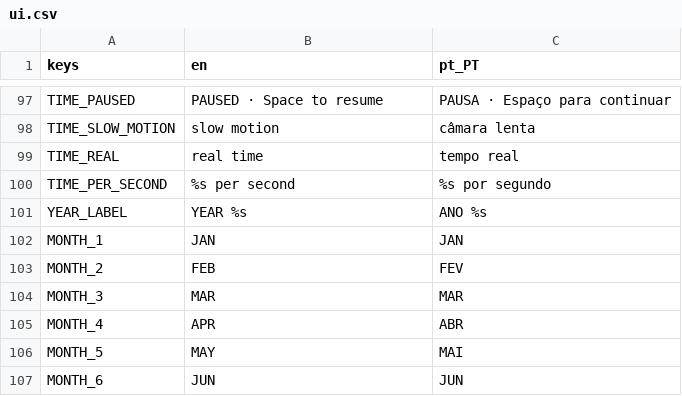
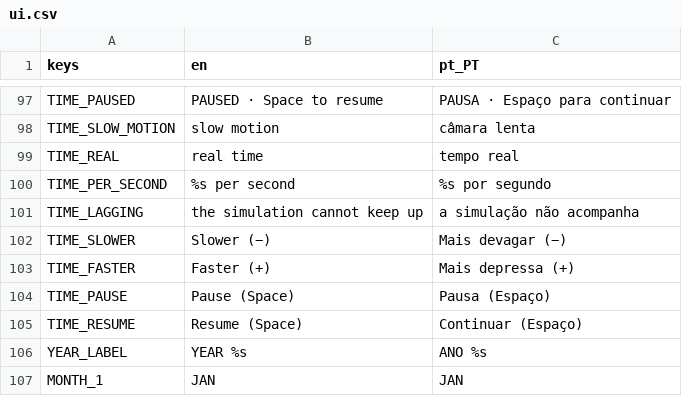
Before and after one commit to NosferatuZodd7/PixelSpaceSandbox, a CSV file: locale/ui.csv, drawn as a sheet; only a part is shown, gaps mark what is left out; the shorter side is filled out with more unchanged rows.

```diff
--- a/locale/ui.csv
+++ b/locale/ui.csv
@@ -100,2 +100,7 @@ TIME_REAL,real time,tempo real
 TIME_PER_SECOND,%s per second,%s por segundo
+TIME_LAGGING,the simulation cannot keep up,a simulação não acompanha
+TIME_SLOWER,Slower (−),Mais devagar (−)
+TIME_FASTER,Faster (+),Mais depressa (+)
+TIME_PAUSE,Pause (Space),Pausa (Espaço)
+TIME_RESUME,Resume (Space),Continuar (Espaço)
 YEAR_LABEL,YEAR %s,ANO %s
```
Also changed, not shown: 26 other files.
